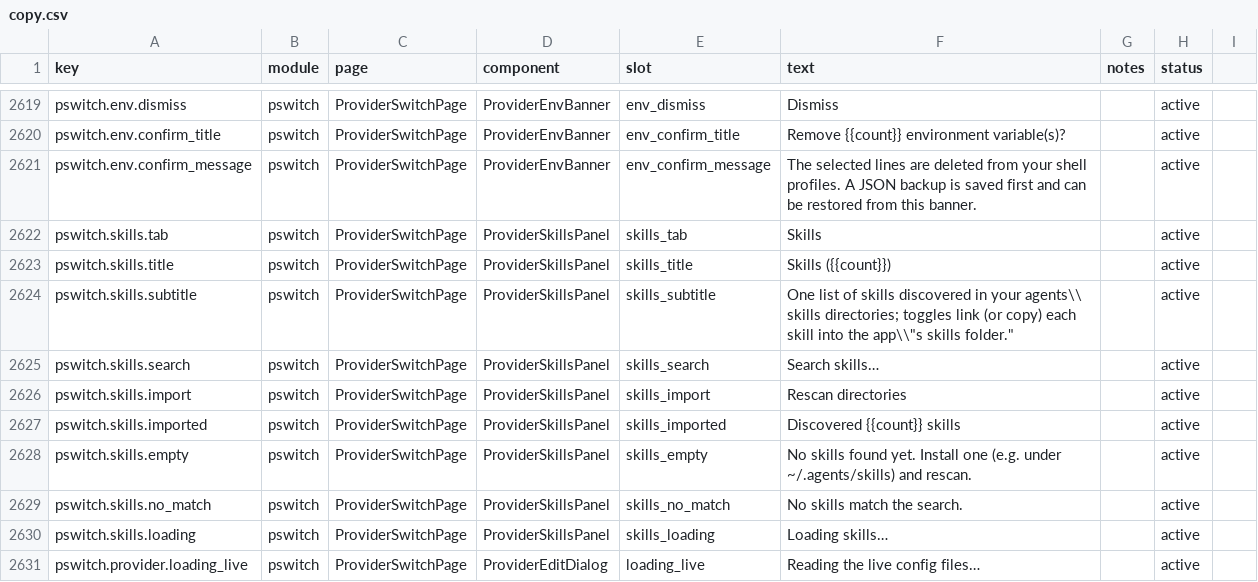
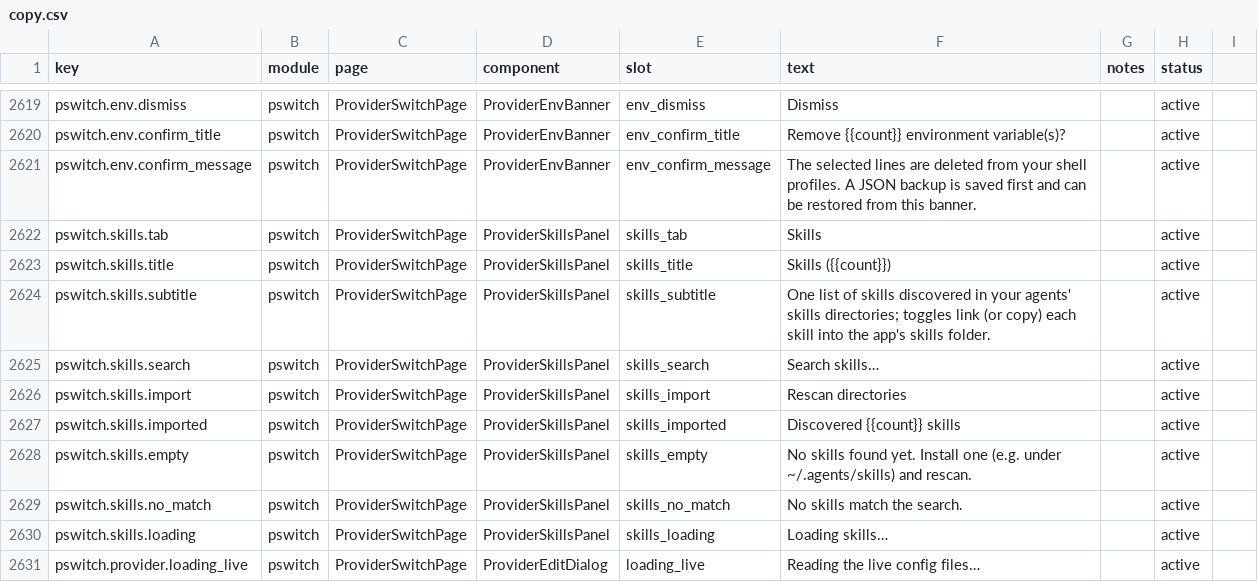
Before and after one commit to rijing-joker/AITool, a CSV file: dashboard/src/content/copy.csv, drawn as a sheet; only a part is shown, gaps mark what is left out.

Commit message:
fix(dashboard): quote pswitch.skills.subtitle per the CSV convention
The row escaped its apostrophes as backslash sequences inside a quoted
field, the only such row in the registry — the copy parser implements
strict RFC-4180 where a backslash is an ordinary character, so the parsed
English text carried literal backslashes ("agents\\" skills) while the
zh/zh-TW entries added in the same change rendered cleanly. Use plain
apostrophes, which need no escaping in a double-quoted CSV field.

```diff
--- a/dashboard/src/content/copy.csv
+++ b/dashboard/src/content/copy.csv
@@ -2623,3 +2623,3 @@ pswitch.skills.tab,pswitch,ProviderSwitchPage,ProviderSkillsPanel,skills_tab,Ski
 pswitch.skills.title,pswitch,ProviderSwitchPage,ProviderSkillsPanel,skills_title,"Skills ({{count}})",,active
-pswitch.skills.subtitle,pswitch,ProviderSwitchPage,ProviderSkillsPanel,skills_subtitle,"One list of skills discovered in your agents\\" skills directories; toggles link (or copy) each skill into the app\\"s skills folder.",,active
+pswitch.skills.subtitle,pswitch,ProviderSwitchPage,ProviderSkillsPanel,skills_subtitle,"One list of skills discovered in your agents' skills directories; toggles link (or copy) each skill into the app's skills folder.",,active
 pswitch.skills.search,pswitch,ProviderSwitchPage,ProviderSkillsPanel,skills_search,Search skills…,,active
```
